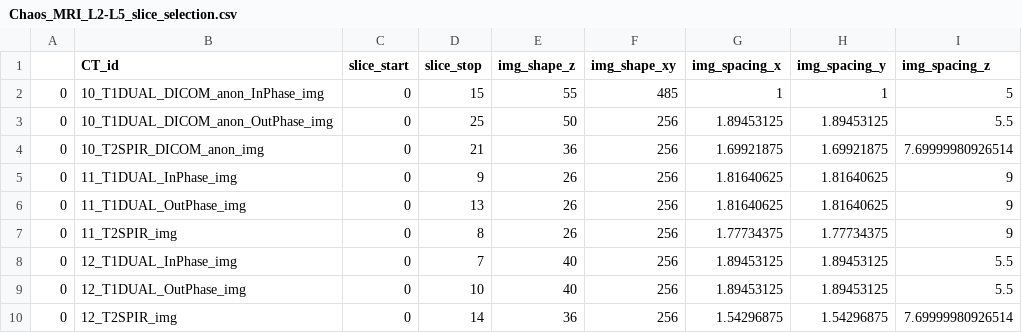
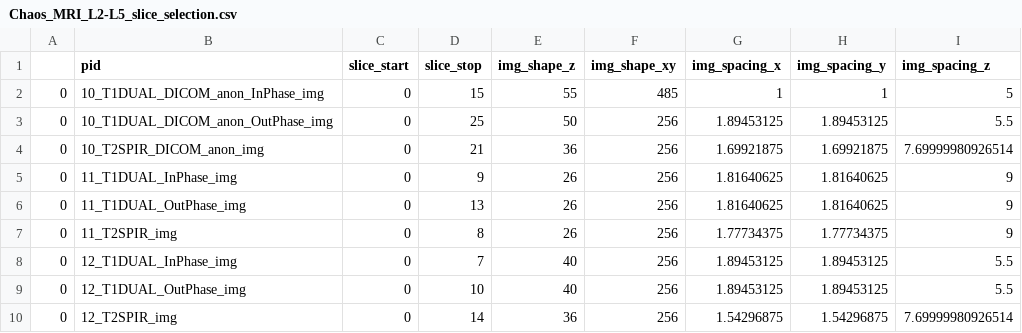
Before and after one commit to johnnydfci/LPM_Segmentator, a CSV file: csv/Chaos_MRI_L2-L5_slice_selection.csv, drawn as a sheet.

```diff
--- a/csv/Chaos_MRI_L2-L5_slice_selection.csv
+++ b/csv/Chaos_MRI_L2-L5_slice_selection.csv
@@ -1,2 +1,2 @@
-,CT_id,slice_start,slice_stop,img_shape_z,img_shape_xy,img_spacing_x,img_spacing_y,img_spacing_z
+,pid,slice_start,slice_stop,img_shape_z,img_shape_xy,img_spacing_x,img_spacing_y,img_spacing_z
 0,10_T1DUAL_DICOM_anon_InPhase_img,0,15,55,485,1,1,5
```
Also changed, not shown: 26 other files.
